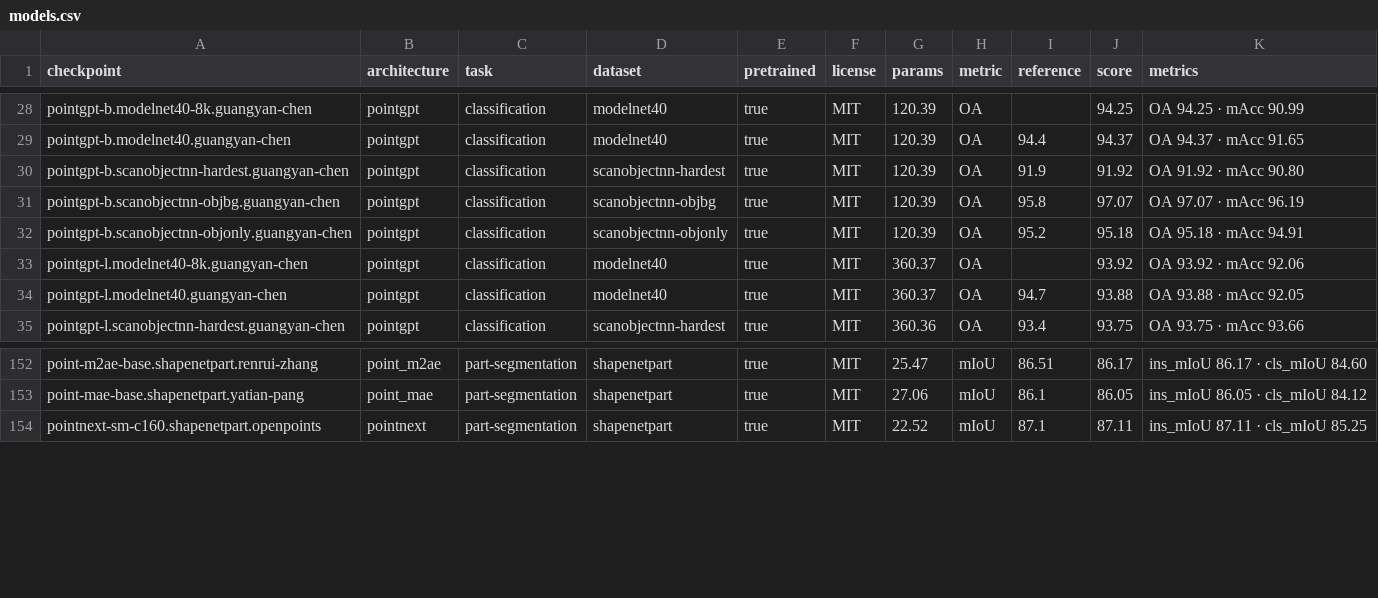
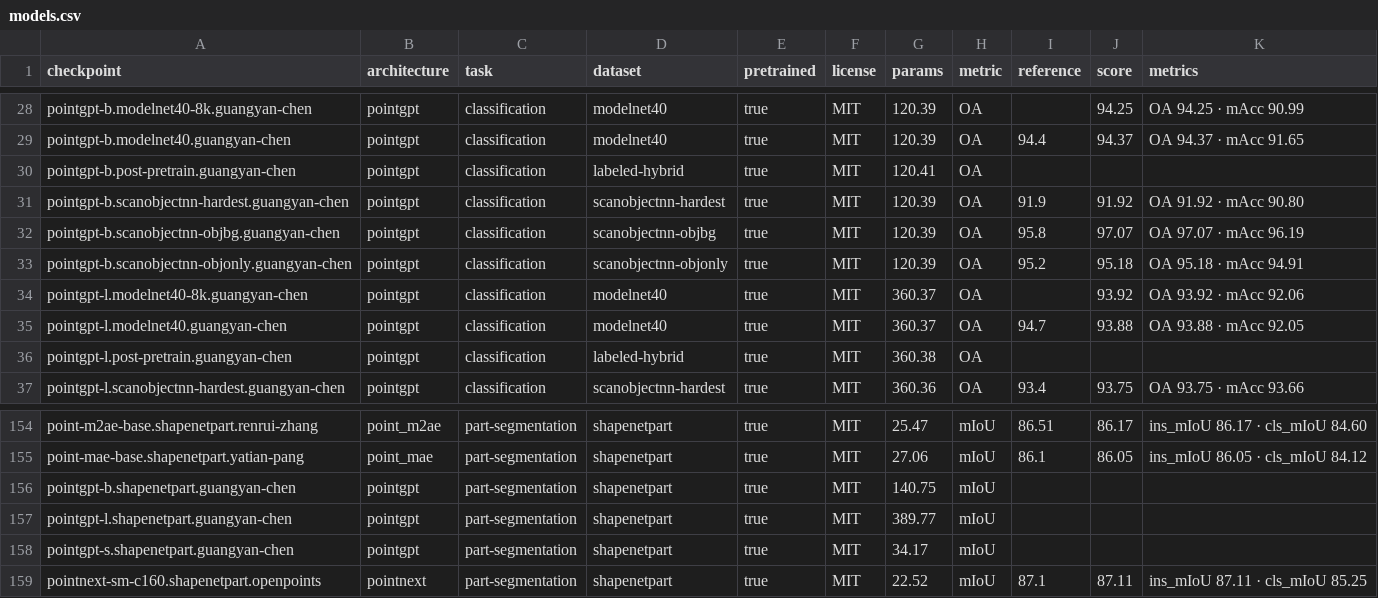
Before and after one commit to arthurdjn/pytorch-pointcloud, a CSV file: docs/data/models.csv, drawn as a sheet; only a part is shown, gaps mark what is left out.

Commit message:
docs: add the pointgpt part segmentation catalog rows

```diff
--- a/docs/data/models.csv
+++ b/docs/data/models.csv
@@ -29,2 +29,3 @@ pointgpt-b.modelnet40-8k.guangyan-chen,pointgpt,classification,modelnet40,true,M
 pointgpt-b.modelnet40.guangyan-chen,pointgpt,classification,modelnet40,true,MIT,120.39,OA,94.4,94.37,OA 94.37 · mAcc 91.65
+pointgpt-b.post-pretrain.guangyan-chen,pointgpt,classification,labeled-hybrid,true,MIT,120.41,OA,,,
 pointgpt-b.scanobjectnn-hardest.guangyan-chen,pointgpt,classification,scanobjectnn-hardest,true,MIT,120.39,OA,91.9,91.92,OA 91.92 · mAcc 90.80
@@ -34,2 +35,3 @@ pointgpt-l.modelnet40-8k.guangyan-chen,pointgpt,classification,modelnet40,true,M
 pointgpt-l.modelnet40.guangyan-chen,pointgpt,classification,modelnet40,true,MIT,360.37,OA,94.7,93.88,OA 93.88 · mAcc 92.05
+pointgpt-l.post-pretrain.guangyan-chen,pointgpt,classification,labeled-hybrid,true,MIT,360.38,OA,,,
 pointgpt-l.scanobjectnn-hardest.guangyan-chen,pointgpt,classification,scanobjectnn-hardest,true,MIT,360.36,OA,93.4,93.75,OA 93.75 · mAcc 93.66
@@ -153,2 +155,5 @@ point-m2ae-base.shapenetpart.renrui-zhang,point_m2ae,part-segmentation,shapenetp
 point-mae-base.shapenetpart.yatian-pang,point_mae,part-segmentation,shapenetpart,true,MIT,27.06,mIoU,86.1,86.05,ins_mIoU 86.05 · cls_mIoU 84.12
+pointgpt-b.shapenetpart.guangyan-chen,pointgpt,part-segmentation,shapenetpart,true,MIT,140.75,mIoU,,,
+pointgpt-l.shapenetpart.guangyan-chen,pointgpt,part-segmentation,shapenetpart,true,MIT,389.77,mIoU,,,
+pointgpt-s.shapenetpart.guangyan-chen,pointgpt,part-segmentation,shapenetpart,true,MIT,34.17,mIoU,,,
 pointnext-sm-c160.shapenetpart.openpoints,pointnext,part-segmentation,shapenetpart,true,MIT,22.52,mIoU,87.1,87.11,ins_mIoU 87.11 · cls_mIoU 85.25
```
Also changed, not shown: 1 other file.
